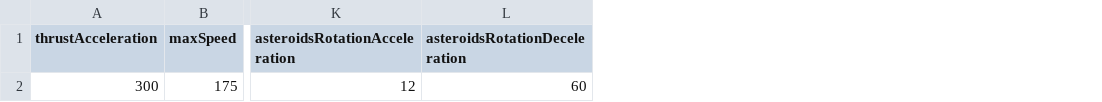
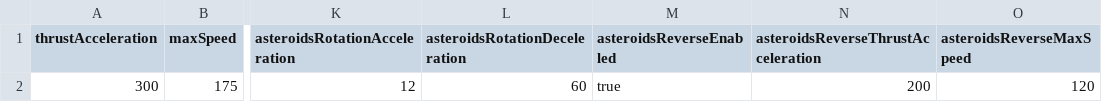
Before and after one commit to SorraTheOrc/AI_Hell, a CSV file: src/data/ship-config.csv, drawn as a sheet; only a part is shown, gaps mark what is left out; the diff names each change by its address in the sheet, - before the commit and + after, or states it on an @@ line.

```diff
--- a/src/data/ship-config.csv
+++ b/src/data/ship-config.csv
+column M (asteroidsReverseEnabled), row 2: true
+column N, rows 1-2: asteroidsReverseThrustAcceleration | 200
+column O (asteroidsReverseMaxSpeed), row 2: 120
```
Also changed, not shown: 6 other files.
